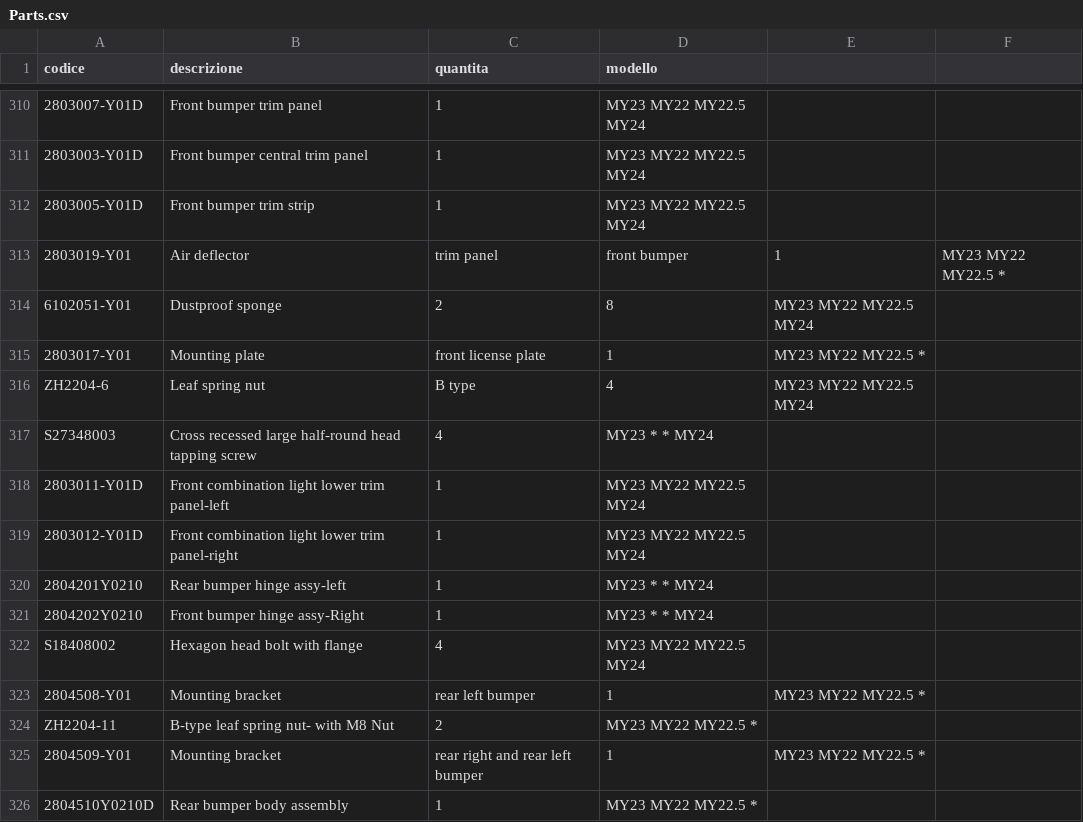
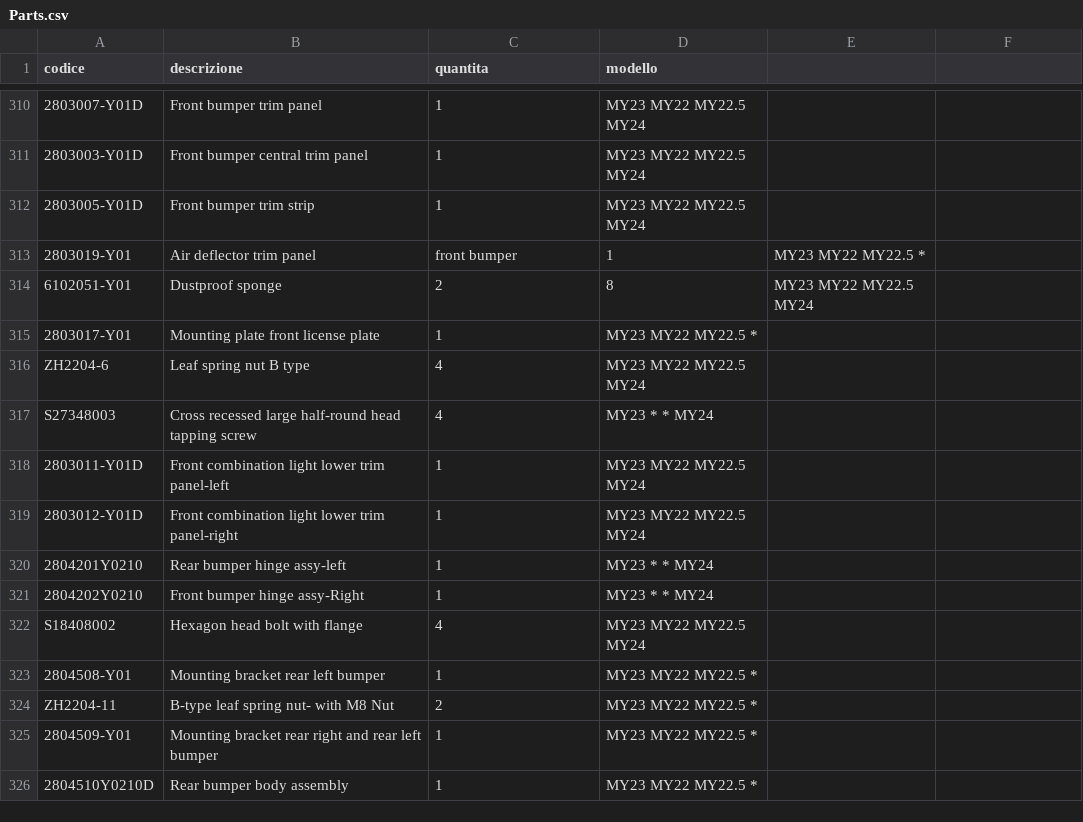
Before and after one commit to MicheleYOYO/YOYO-SpareParts, a CSV file: Parts.csv, drawn as a sheet; only a part is shown, gaps mark what is left out; the diff names each change by its address in the sheet, - before the commit and + after, or states it on an @@ line.

Commit message:
Update Parts.csv

```diff
--- a/Parts.csv
+++ b/Parts.csv
-B313 (descrizione): Air deflector
+B313 (descrizione): Air deflector trim panel
-C313 (quantita): trim panel
+C313 (quantita): front bumper
-D313 (modello): front bumper
+D313 (modello): 1
-E313: 1
+E313: MY23 MY22 MY22.5 *
-F313: MY23 MY22 MY22.5 *
+F313: (empty)
-B315 (descrizione): Mounting plate
+B315 (descrizione): Mounting plate front license plate
-C315 (quantita): front license plate
+C315 (quantita): 1
-D315 (modello): 1
+D315 (modello): MY23 MY22 MY22.5 *
-E315: MY23 MY22 MY22.5 *
+E315: (empty)
-B316 (descrizione): Leaf spring nut
+B316 (descrizione): Leaf spring nut B type
-C316 (quantita): B type
+C316 (quantita): 4
-D316 (modello): 4
+D316 (modello): MY23 MY22 MY22.5 MY24
-E316: MY23 MY22 MY22.5 MY24
+E316: (empty)
-B323 (descrizione): Mounting bracket
+B323 (descrizione): Mounting bracket rear left bumper
-C323 (quantita): rear left bumper
+C323 (quantita): 1
-D323 (modello): 1
+D323 (modello): MY23 MY22 MY22.5 *
-E323: MY23 MY22 MY22.5 *
+E323: (empty)
-B325 (descrizione): Mounting bracket
+B325 (descrizione): Mounting bracket rear right and rear left bumper
-C325 (quantita): rear right and rear left bumper
+C325 (quantita): 1
-D325 (modello): 1
+D325 (modello): MY23 MY22 MY22.5 *
-E325: MY23 MY22 MY22.5 *
+E325: (empty)
```
